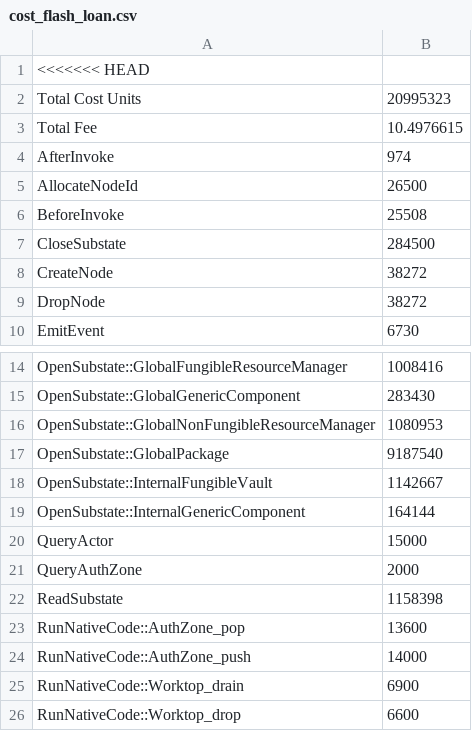
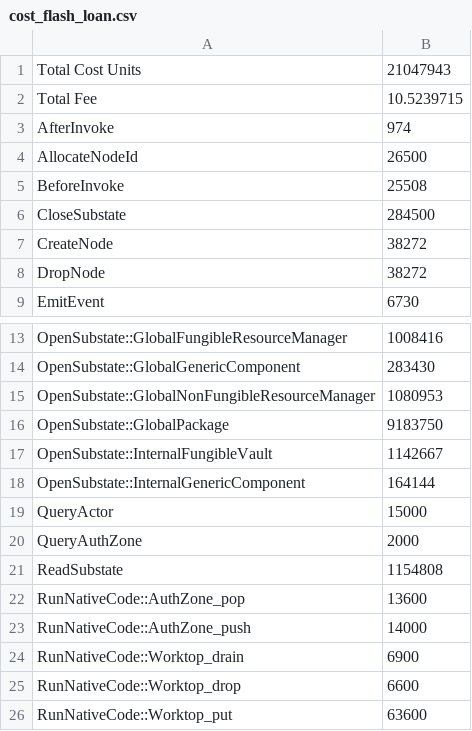
Before and after one commit to radixdlt/radixdlt-scrypto, a CSV file: radix-engine-tests/assets/cost_flash_loan.csv, drawn as a sheet; only a part is shown, gaps mark what is left out; the shorter side is filled out with more unchanged rows; the diff covers the shown part only.

```diff
--- a/radix-engine-tests/assets/cost_flash_loan.csv
+++ b/radix-engine-tests/assets/cost_flash_loan.csv
@@ -1,4 +1,3 @@
-<<<<<<< HEAD
-Total Cost Units                                                                ,  20995323
-Total Fee                                                                       ,10.4976615
+Total Cost Units                                                                ,  21047943
+Total Fee                                                                       ,10.5239715
 AfterInvoke                                                                     ,       974
@@ -16,3 +15,3 @@ OpenSubstate::GlobalGenericComponent
 OpenSubstate::GlobalNonFungibleResourceManager                                  ,   1080953
-OpenSubstate::GlobalPackage                                                     ,   9187540
+OpenSubstate::GlobalPackage                                                     ,   9183750
 OpenSubstate::InternalFungibleVault                                             ,   1142667
@@ -21,3 +20,3 @@ QueryActor
 QueryAuthZone                                                                   ,      2000
-ReadSubstate                                                                    ,   1158398
+ReadSubstate                                                                    ,   1154808
 RunNativeCode::AuthZone_pop                                                     ,     13600
```
Also changed, not shown: 22 removed rows and 2 edited cells elsewhere in this file, radix-engine-tests/assets/cost_radiswap.csv, 2 other files.
